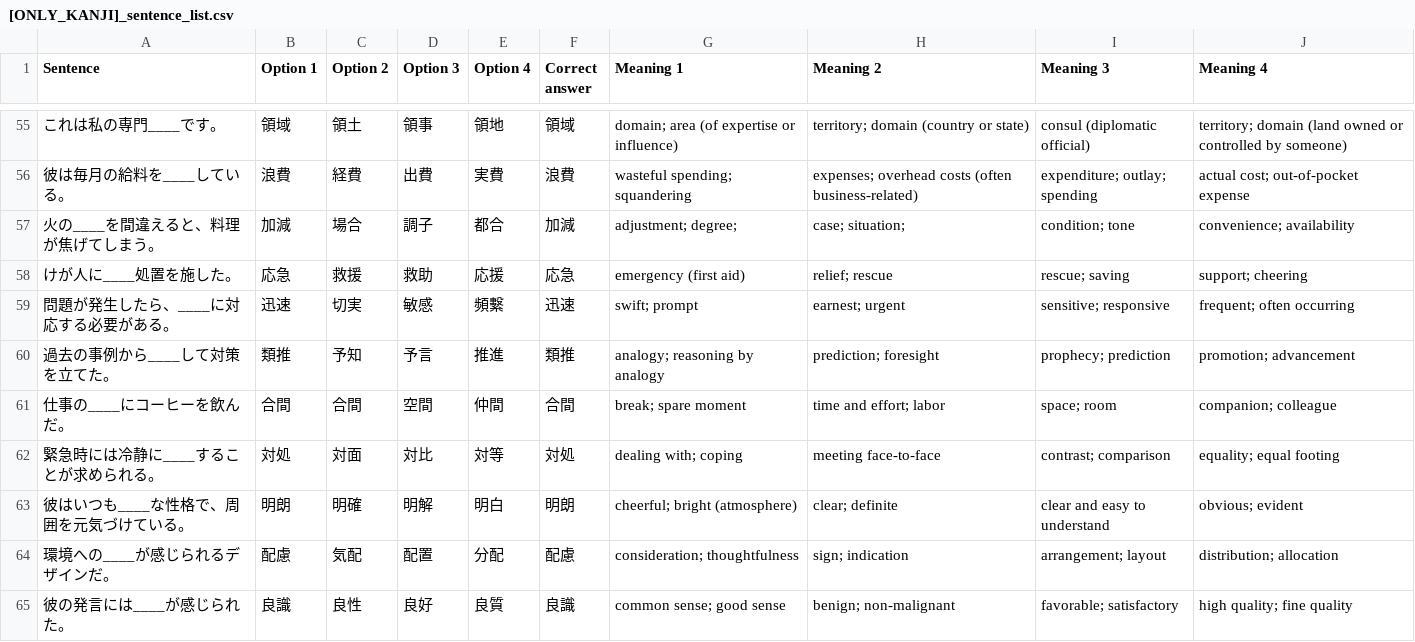
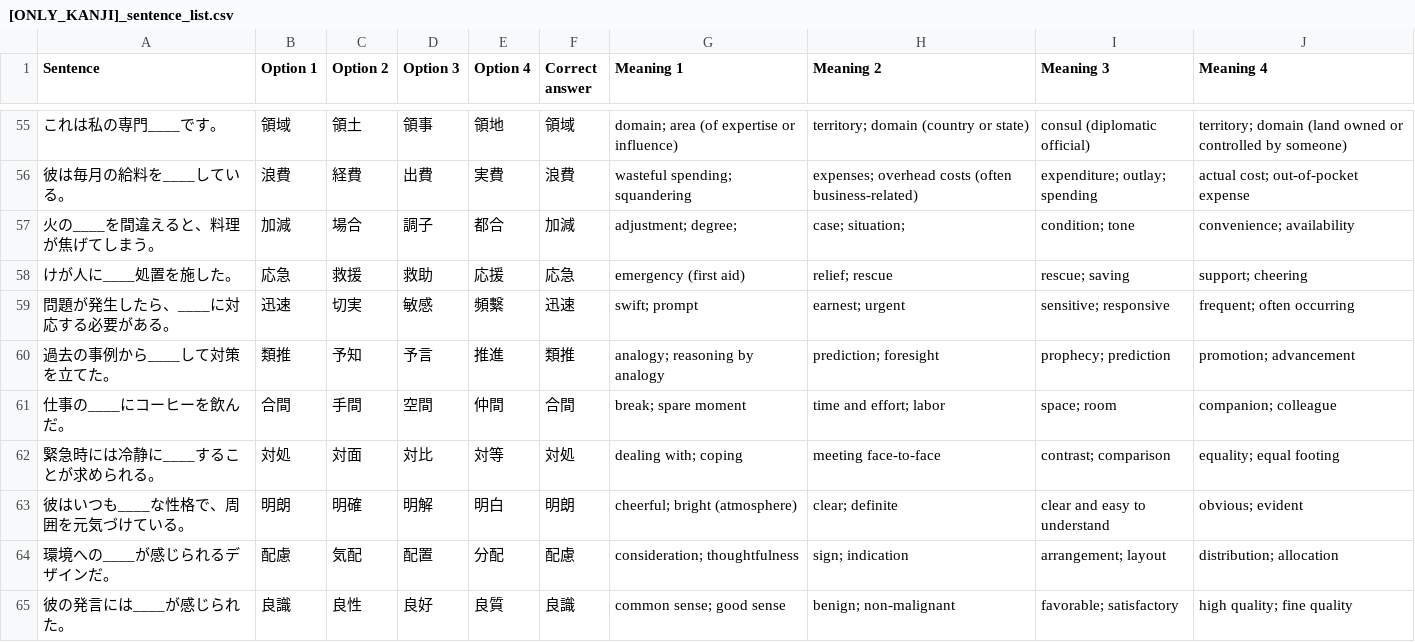
Before and after one commit to Myrtenast3r/Kanji-Practice-App, a CSV file: Assets/kanji_lists/[ONLY_KANJI]_sentence_list.csv, drawn as a sheet; only a part is shown, gaps mark what is left out.

Commit message:
Fix double same kanji error in csv file

```diff
--- a/Assets/kanji_lists/[ONLY_KANJI]_sentence_list.csv
+++ b/Assets/kanji_lists/[ONLY_KANJI]_sentence_list.csv
@@ -60,3 +60,3 @@ Sentence,Option 1,Option 2,Option 3,Option 4,Correct answer,Meaning 1,Meaning 2,
 過去の事例から____して対策を立てた。,類推,予知 ,予言,推進,類推,analogy; reasoning by analogy,prediction; foresight,prophecy; prediction,promotion; advancement
-仕事の____にコーヒーを飲んだ。,合間,合間,空間,仲間,合間,break; spare moment,time and effort; labor,space; room,companion; colleague
+仕事の____にコーヒーを飲んだ。,合間,手間,空間,仲間,合間,break; spare moment,time and effort; labor,space; room,companion; colleague
 緊急時には冷静に____することが求められる。,対処,対面,対比,対等,対処,dealing with; coping,meeting face-to-face,contrast; comparison,equality; equal footing
```
